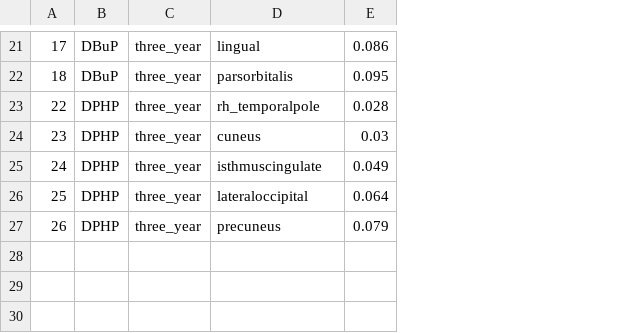
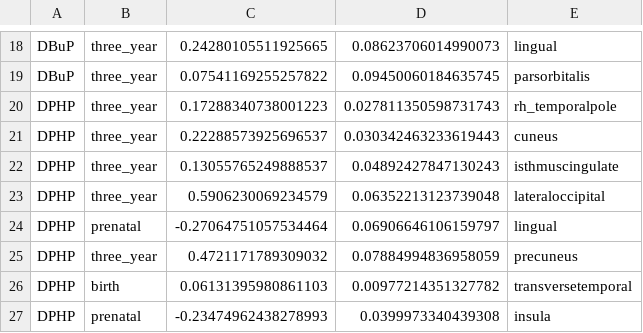
Before and after one commit to vgonzenbach/chem-mix, a CSV file: data/cortical_volumes_interaction.csv, drawn as a sheet; only a part is shown, gaps mark what is left out; removed rows and columns are numbered as before the commit, all else as after; the diff covers the shown part only; the diff names each change by its address in the sheet, - before the commit and + after, or states it on an @@ line.

```diff
--- a/data/cortical_volumes_interaction.csv
+++ b/data/cortical_volumes_interaction.csv
-column A, rows 21-27: 17 | 18 | 22 | 23 | 24 | 25 | 26
+column C, rows 18-23: 0.24280105511925665 | 0.07541169255257822 | 0.17288340738001223 | 0.22288573925696537 | 0.13055765249888537 | 0.5906230069234579; row 25: 0.4721171789309032
+column D, rows 18-23: 0.08623706014990073 | 0.09450060184635745 | 0.027811350598731743 | 0.030342463233619443 | 0.04892427847130243 | 0.06352213123739048; row 25: 0.07884994836958059
-column E, rows 21-27: 0.086 | 0.095 | 0.028 | 0.03 | 0.049 | 0.064 | 0.079
@@ row 18 moved to row 24: DPHP @@
@@ row 13 moved to row 26: DPHP @@
@@ row 19 moved to row 27: DPHP @@
```
Also changed, not shown: 1 added row, 1 removed row and 5 moved rows elsewhere in this file, data/cortical_thickness_interaction.csv, data/cortical_volumes_main.csv, 7 other files.
